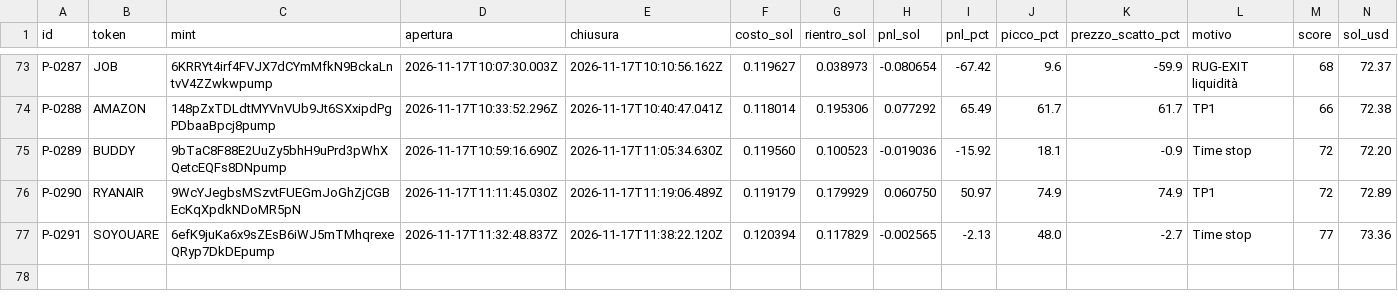
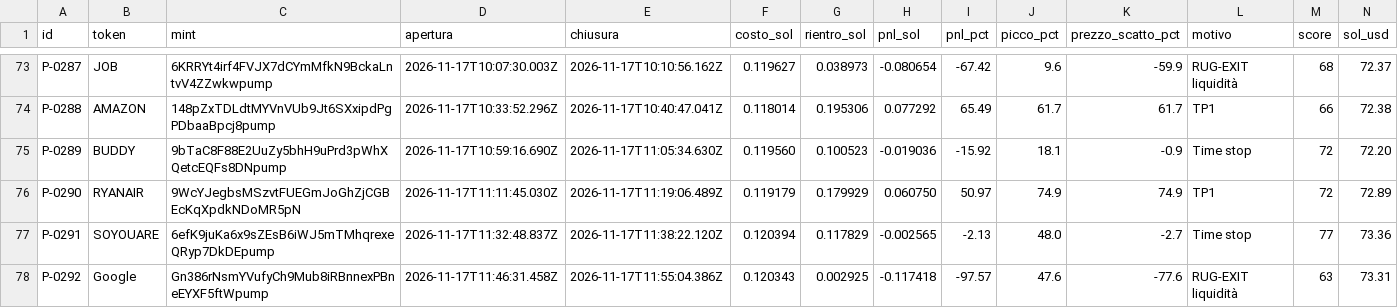
Before and after one commit to salvogeraci030899-wq/Kaiser-Desk, a CSV file: journal.csv, drawn as a sheet; only a part is shown, gaps mark what is left out; the diff names each change by its address in the sheet, - before the commit and + after, or states it on an @@ line.

```diff
--- a/journal.csv
+++ b/journal.csv
+row 78: P-0292 | Google | Gn386rNsmYVufyCh9Mub8iRBnnexPBneEYXF5ftWpump | 2026-11-17T11:46:31.458Z | 2026-11-17T11:55:04.386Z | 0.120343 | 0.002925 | -0.117418 | -97.57 | 47.6 | -77.6 | RUG-EXIT liquidità | 63 | 73.31
```
Also changed, not shown: 5 other files.
